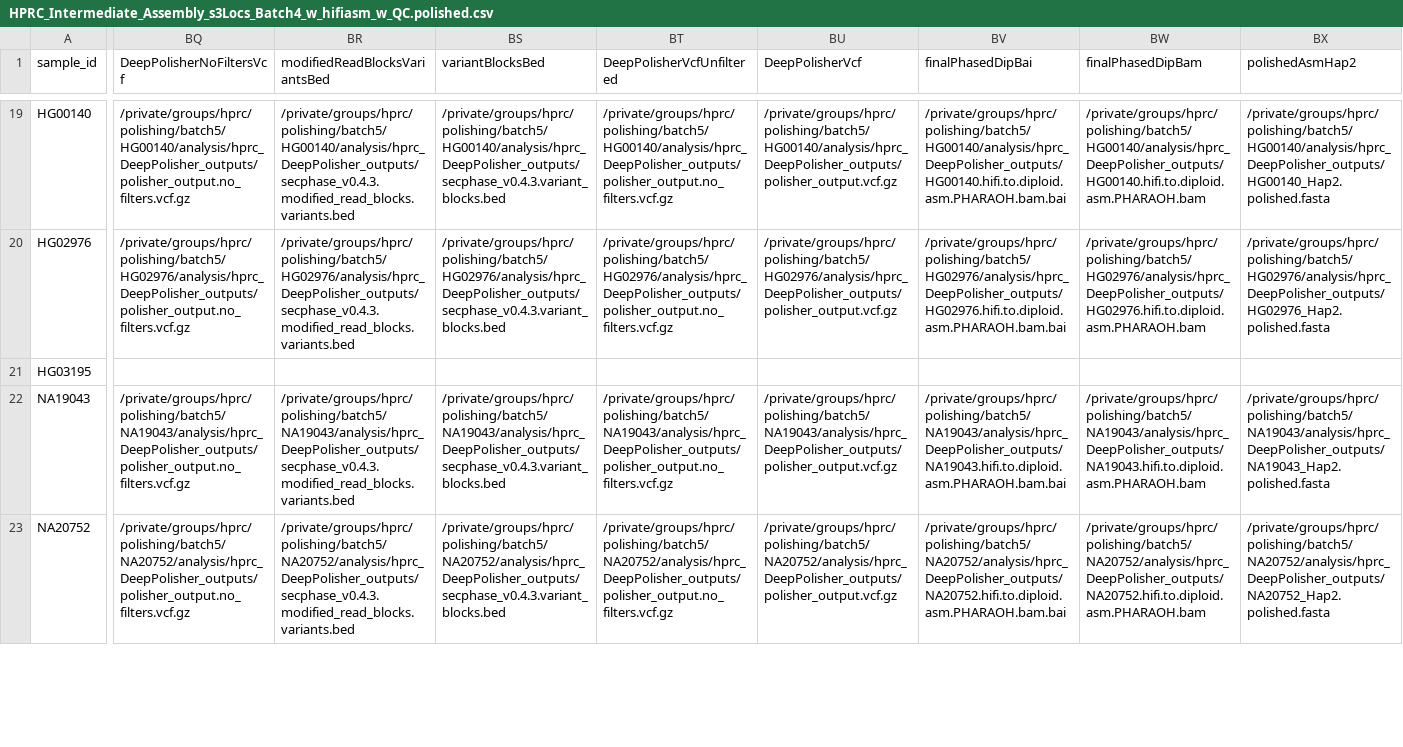
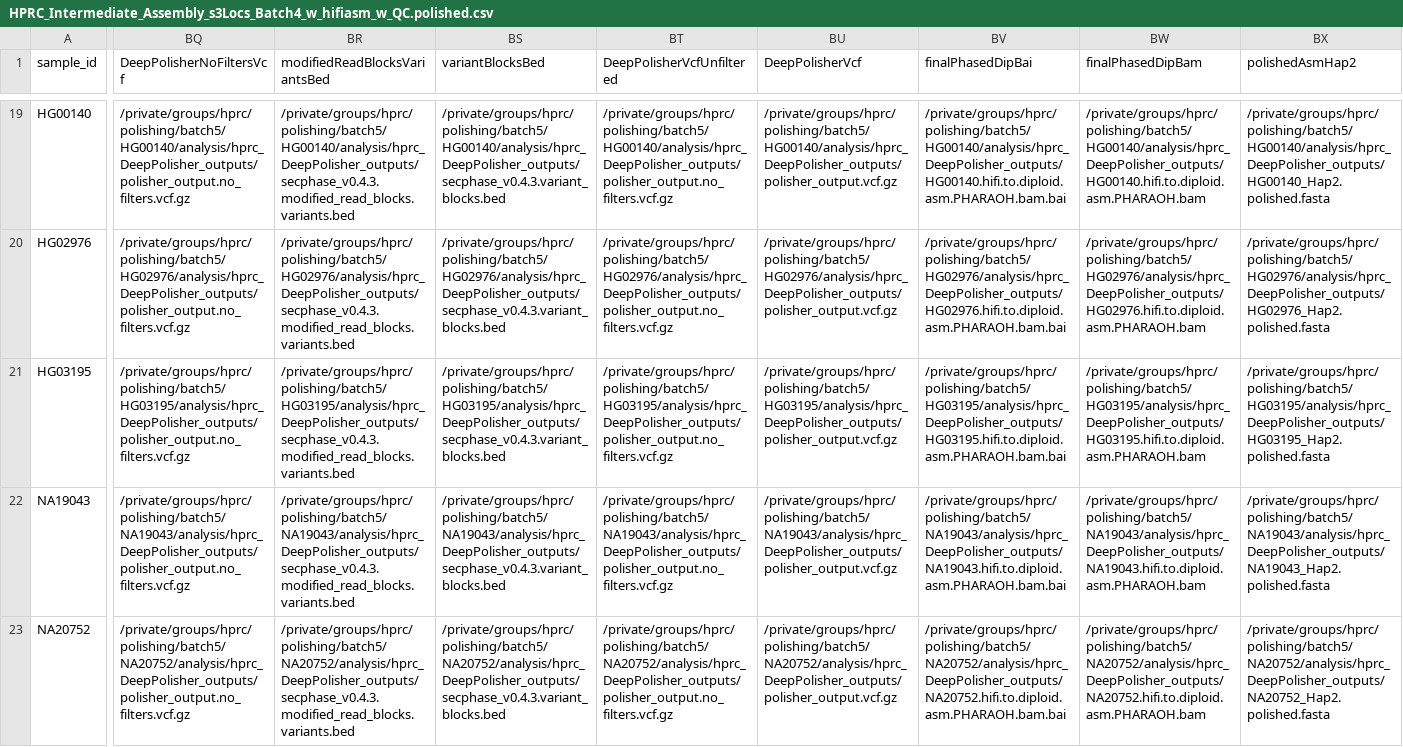
Before and after one commit to human-pangenomics/hprc_intermediate_assembly, a CSV file: polishing/batch5/HPRC_Intermediate_Assembly_s3Locs_Batch4_w_hifiasm_w_QC.polished.csv, drawn as a sheet; only a part is shown, gaps mark what is left out; the diff covers the shown part only; the diff names each change by its address in the sheet, - before the commit and + after, or states it on an @@ line.

Commit message:
rerun samples which failed QC

```diff
--- a/polishing/batch5/HPRC_Intermediate_Assembly_s3Locs_Batch4_w_hifiasm_w_QC.polished.csv
+++ b/polishing/batch5/HPRC_Intermediate_Assembly_s3Locs_Batch4_w_hifiasm_w_QC.polished.csv
-BQ21 (DeepPolisherNoFiltersVcf): (empty)
+BQ21 (DeepPolisherNoFiltersVcf): /private/groups/hprc/polishing/batch5/HG03195/analysis/hprc_DeepPolisher_outputs/polisher_output.no_filters.vcf.gz
-BR21 (modifiedReadBlocksVariantsBed): (empty)
+BR21 (modifiedReadBlocksVariantsBed): /private/groups/hprc/polishing/batch5/HG03195/analysis/hprc_DeepPolisher_outputs/secphase_v0.4.3.modified_read_blocks.variants.bed
-BS21 (variantBlocksBed): (empty)
+BS21 (variantBlocksBed): /private/groups/hprc/polishing/batch5/HG03195/analysis/hprc_DeepPolisher_outputs/secphase_v0.4.3.variant_blocks.bed
-BT21 (DeepPolisherVcfUnfiltered): (empty)
+BT21 (DeepPolisherVcfUnfiltered): /private/groups/hprc/polishing/batch5/HG03195/analysis/hprc_DeepPolisher_outputs/polisher_output.no_filters.vcf.gz
-BU21 (DeepPolisherVcf): (empty)
+BU21 (DeepPolisherVcf): /private/groups/hprc/polishing/batch5/HG03195/analysis/hprc_DeepPolisher_outputs/polisher_output.vcf.gz
-BV21 (finalPhasedDipBai): (empty)
+BV21 (finalPhasedDipBai): /private/groups/hprc/polishing/batch5/HG03195/analysis/hprc_DeepPolisher_outputs/HG03195.hifi.to.diploid.asm.PHARAOH.bam.bai
-BW21 (finalPhasedDipBam): (empty)
+BW21 (finalPhasedDipBam): /private/groups/hprc/polishing/batch5/HG03195/analysis/hprc_DeepPolisher_outputs/HG03195.hifi.to.diploid.asm.PHARAOH.bam
-BX21 (polishedAsmHap2): (empty)
+BX21 (polishedAsmHap2): /private/groups/hprc/polishing/batch5/HG03195/analysis/hprc_DeepPolisher_outputs/HG03195_Hap2.polished.fasta
```
Also changed, not shown: 1 edited cell elsewhere in this file, polishing/batch5/hprc_polishing_QC_k31/HPRC_Intermediate_Assembly_s3Locs_Batch4_w_hifiasm_w_QC.polished.csv, 4 other files.
